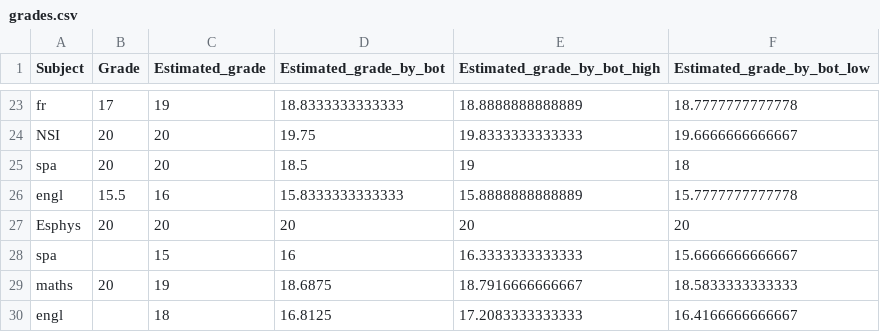
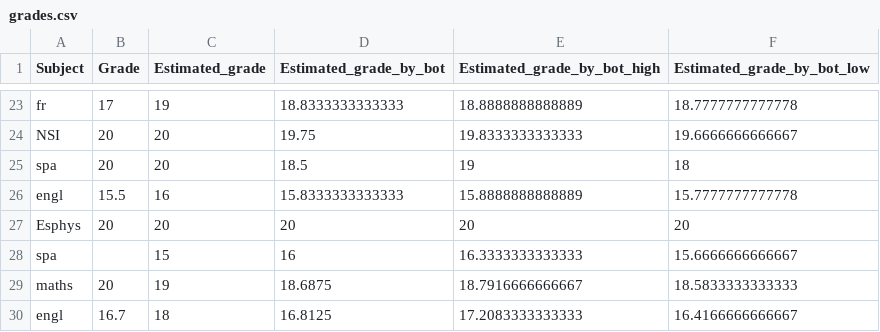
Before and after one commit to erhelito/grades-prediction, a CSV file: grades.csv, drawn as a sheet; only a part is shown, gaps mark what is left out.

Commit message:
adding grades

```diff
--- a/grades.csv
+++ b/grades.csv
@@ -29,2 +29,2 @@ spa,,15,16,16.3333333333333,15.6666666666667
 maths,20,19,18.6875,18.7916666666667,18.5833333333333
-engl,,18,16.8125,17.2083333333333,16.4166666666667
+engl,16.7,18,16.8125,17.2083333333333,16.4166666666667
```
